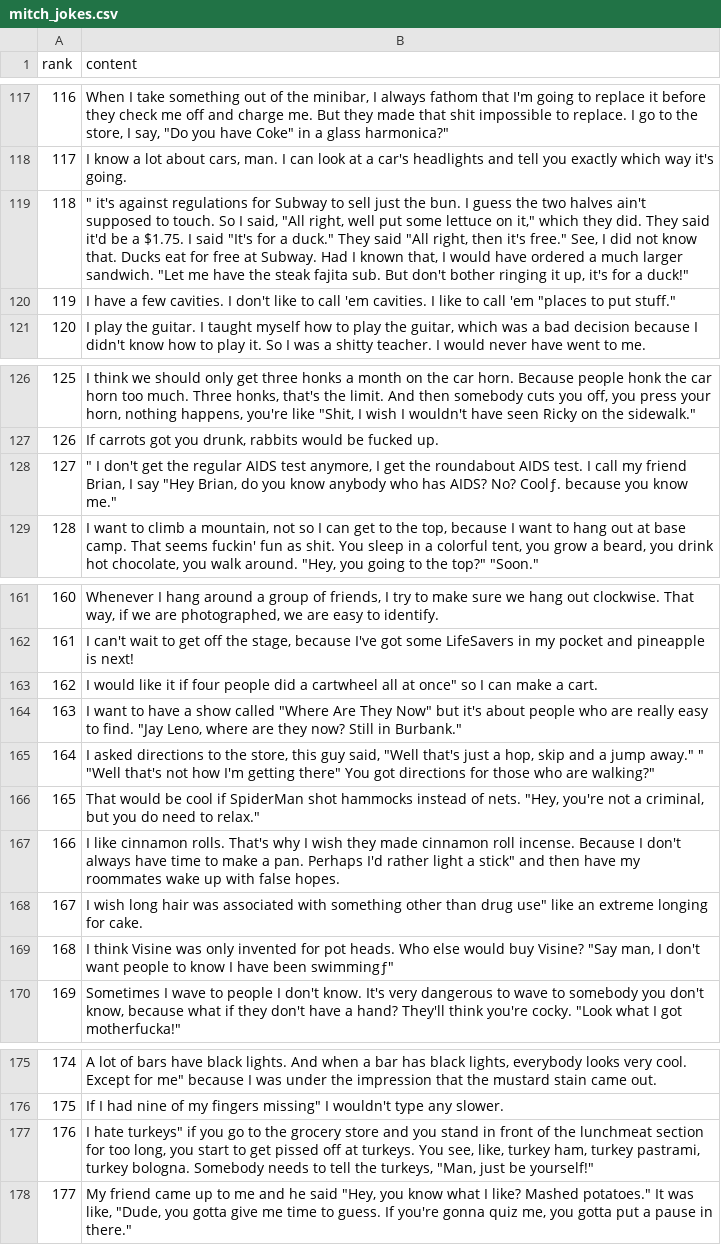
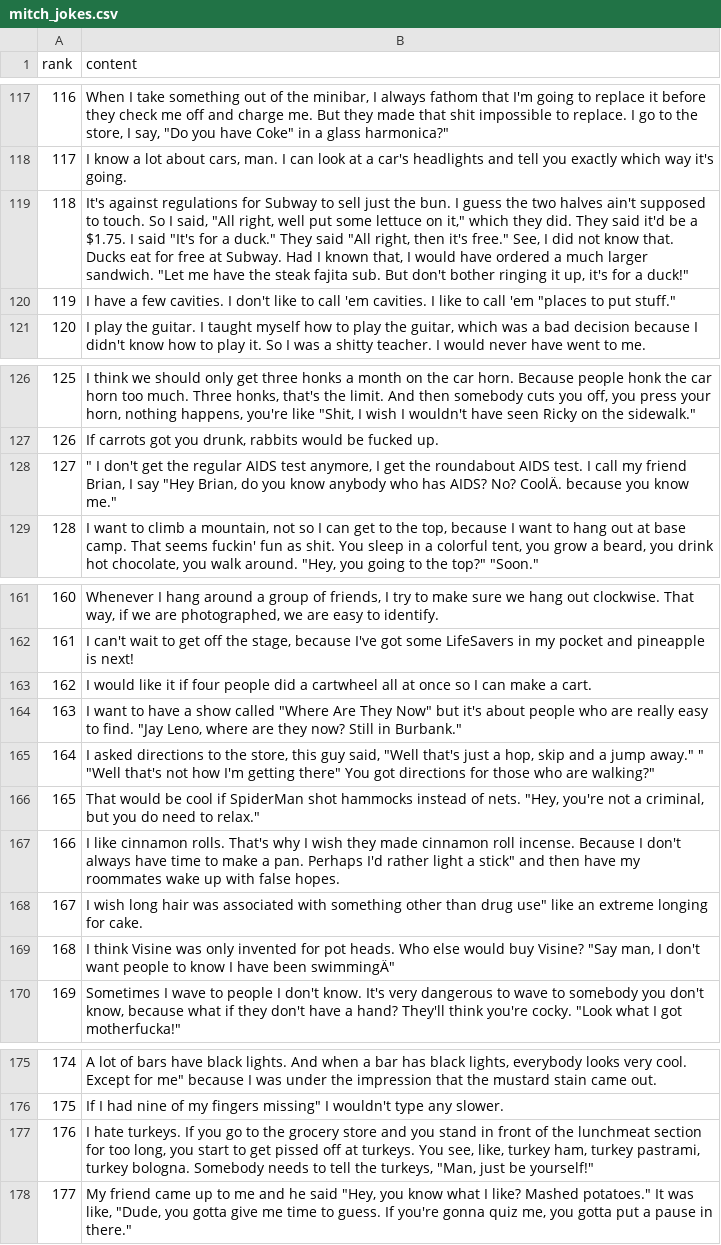
Before and after one commit to kyledhebert/mitch-hedberg-rest, a CSV file: src/main/resources/mitch_jokes.csv, drawn as a sheet; only a part is shown, gaps mark what is left out; the diff covers the shown part only; the diff names each change by its address in the sheet, - before the commit and + after, or states it on an @@ line.

```diff
--- a/src/main/resources/mitch_jokes.csv
+++ b/src/main/resources/mitch_jokes.csv
-B119 (content): " it's against regulations…
+B119 (content): It's against regulations…
-B128 (content): …AIDS? No? Coolƒ. because you…
+B128 (content): …AIDS? No? CoolÄ. because you…
-B163 (content): …all at once" so I…
+B163 (content): …all at once so I…
-B169 (content): …have been swimmingƒ"
+B169 (content): …have been swimmingÄ"
-B177 (content): I hate turkeys" if you go…
+B177 (content): I hate turkeys. If you go…
```
Also changed, not shown: 1 added row, 7 edited cells and row numbers in column A elsewhere in this file.
